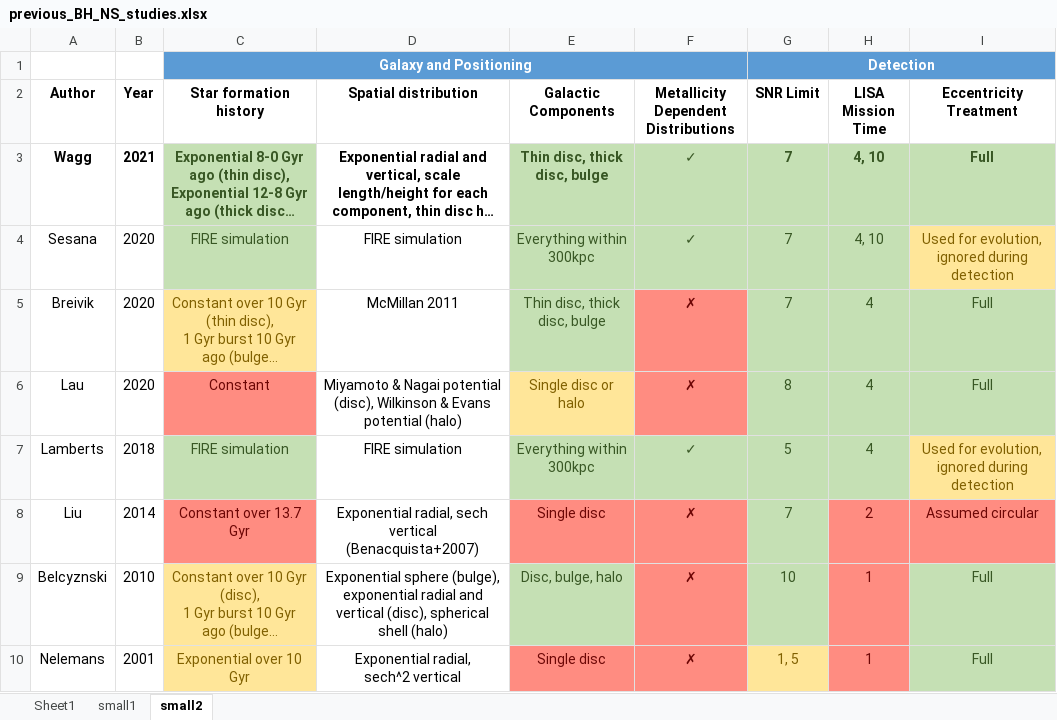
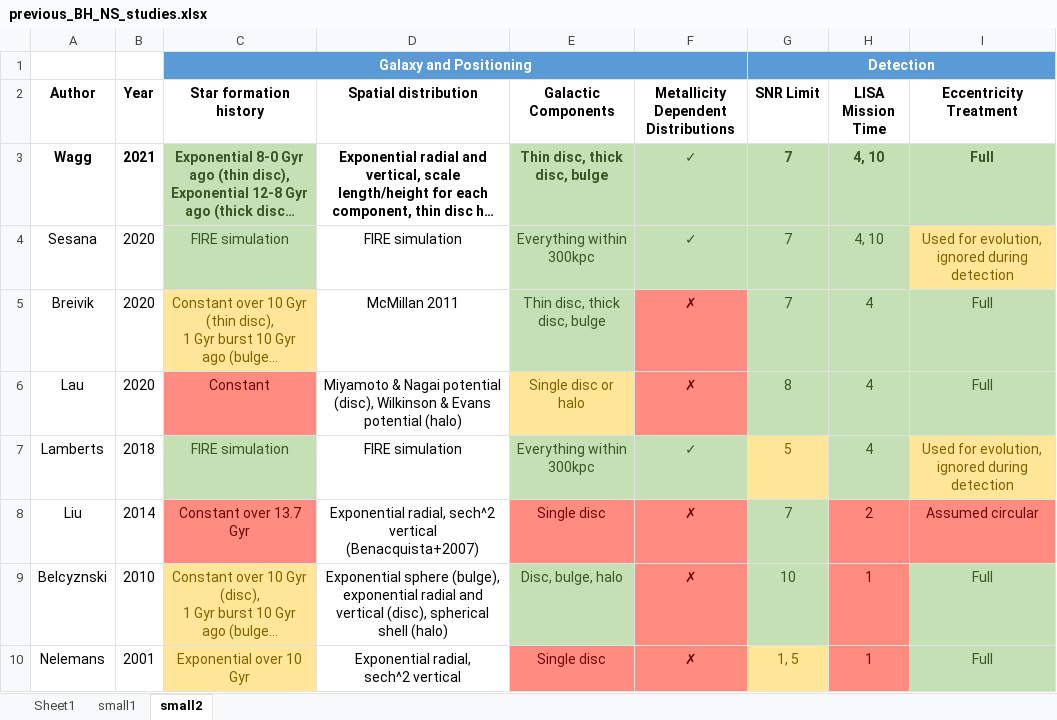
Before and after one commit to TomWagg/detecting-DCOs-in-LISA, an Excel workbook: paper/previous_BH_NS_studies.xlsx, sheet small2, drawn as a sheet; long unchanged cells end in …; values as stored, in another font and other column widths than the file's, no borders; conditional formats and table styles not drawn; the diff names each change by its address in the sheet, - before the commit and + after, or states it on an @@ line.

Commit message:
correct table mistakes

```diff
--- a/paper/previous_BH_NS_studies.xlsx (sheet small2)
+++ b/paper/previous_BH_NS_studies.xlsx (sheet small2)
@@ G7 fill: #C5E0B4 → #FFE699, text colour: #385724 → #806000 @@
-D8 (Spatial distribution): Exponential radial, sech vertical (Benacquista+2007)
+D8 (Spatial distribution): Exponential radial, sech^2 vertical (Benacquista+2007)
```
Also changed, not shown: 2 other files.
